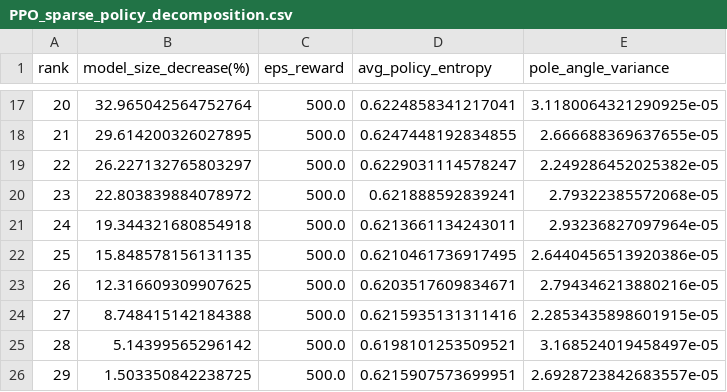
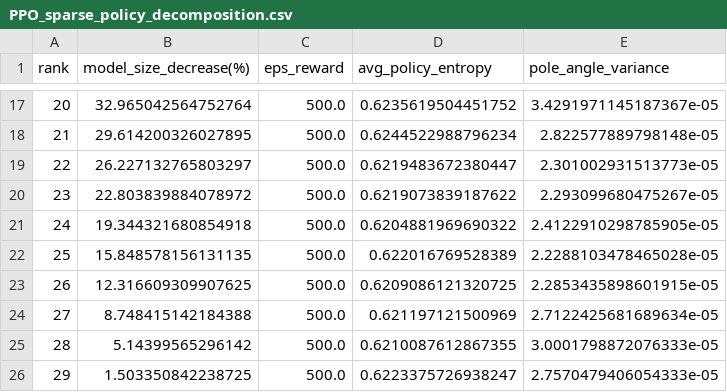
Before and after one commit to ches-001/Reinforcement-Learning-Policy-Sparsification-and-Decomposition, a CSV file: decomposition_results/PPO_sparse_policy_decomposition.csv, drawn as a sheet; only a part is shown, gaps mark what is left out; the diff covers the shown part only.

```diff
--- a/decomposition_results/PPO_sparse_policy_decomposition.csv
+++ b/decomposition_results/PPO_sparse_policy_decomposition.csv
@@ -17,10 +17,10 @@ rank,model_size_decrease(%),eps_reward,avg_policy_entropy,pole_angle_variance
-20,32.965042564752764,500.0,0.6224858341217041,3.1180064321290925e-05
-21,29.614200326027895,500.0,0.6247448192834855,2.666688369637655e-05
-22,26.227132765803297,500.0,0.6229031114578247,2.249286452025382e-05
-23,22.803839884078972,500.0,0.621888592839241,2.79322385572068e-05
-24,19.344321680854918,500.0,0.6213661134243011,2.93236827097964e-05
-25,15.848578156131135,500.0,0.6210461736917495,2.6440456513920386e-05
-26,12.316609309907625,500.0,0.6203517609834671,2.794346213880216e-05
-27,8.748415142184388,500.0,0.6215935131311416,2.2853435898601915e-05
-28,5.14399565296142,500.0,0.6198101253509521,3.168524019458497e-05
-29,1.503350842238725,500.0,0.6215907573699951,2.6928723842683557e-05
+20,32.965042564752764,500.0,0.6235619504451752,3.4291971145187367e-05
+21,29.614200326027895,500.0,0.6244522988796234,2.822577889798148e-05
+22,26.227132765803297,500.0,0.6219483672380447,2.301002931513773e-05
+23,22.803839884078972,500.0,0.6219073839187622,2.293099680475267e-05
+24,19.344321680854918,500.0,0.6204881969690322,2.4122910298785905e-05
+25,15.848578156131135,500.0,0.622016769528389,2.2288103478465028e-05
+26,12.316609309907625,500.0,0.6209086121320725,2.2853435898601915e-05
+27,8.748415142184388,500.0,0.621197121500969,2.7122425681689634e-05
+28,5.14399565296142,500.0,0.6210087612867355,3.0001798872076333e-05
+29,1.503350842238725,500.0,0.6223375726938247,2.7570479406054333e-05
```
Also changed, not shown: 31 edited cells elsewhere in this file, decomposition_results/DQN_sparse_policy_decomposition.csv, 4 other files.
